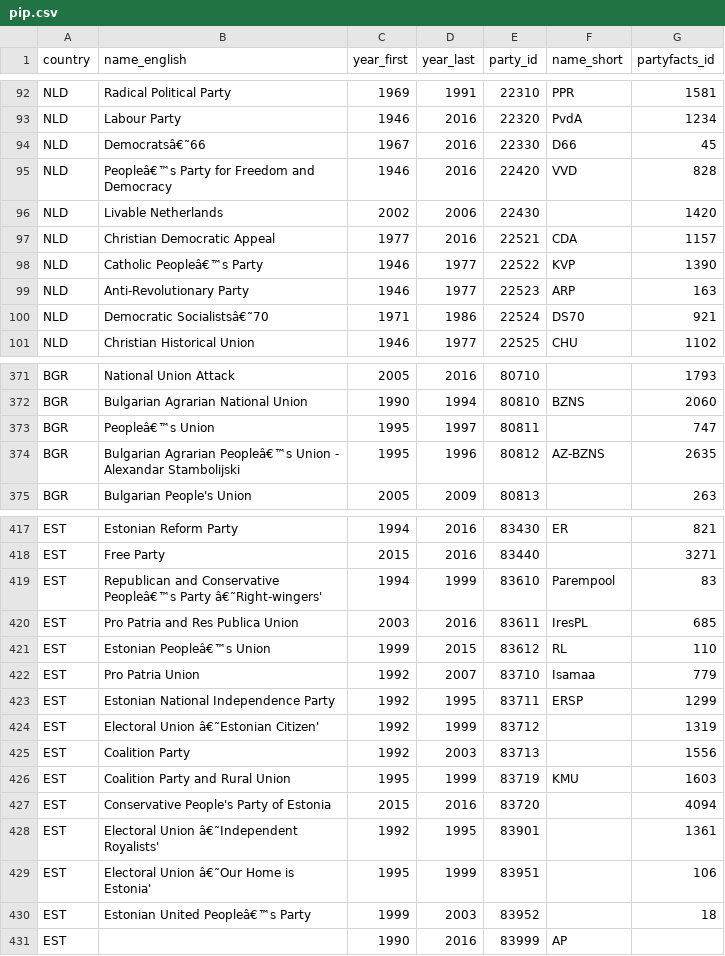
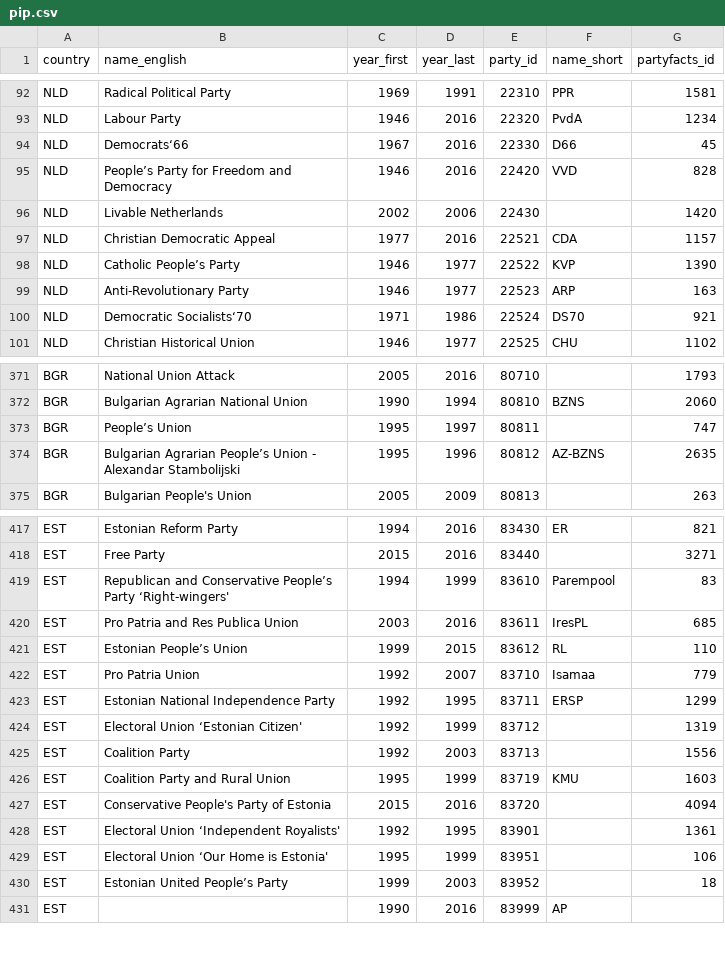
Before and after one commit to hdigital/partyfactsdata, a CSV file: import/pip/pip.csv, drawn as a sheet; only a part is shown, gaps mark what is left out; the diff covers the shown part only.

```diff
--- a/import/pip/pip.csv
+++ b/import/pip/pip.csv
@@ -94,2 +94,2 @@
-"NLD","Democratsâ€˜66",1967,2016,22330,"D66",45
-"NLD","Peopleâ€™s Party for Freedom and Democracy",1946,2016,22420,"VVD",828
+NLD,Democrats‘66,1967,2016,22330,D66,45
+NLD,People’s Party for Freedom and Democracy,1946,2016,22420,VVD,828
@@ -98 +98 @@
-"NLD","Catholic Peopleâ€™s Party",1946,1977,22522,"KVP",1390
+NLD,Catholic People’s Party,1946,1977,22522,KVP,1390
@@ -100 +100 @@
-"NLD","Democratic Socialistsâ€˜70",1971,1986,22524,"DS70",921
+NLD,Democratic Socialists‘70,1971,1986,22524,DS70,921
@@ -373,2 +373,2 @@
-"BGR","Peopleâ€™s Union",1995,1997,80811,,747
-"BGR","Bulgarian Agrarian Peopleâ€™s Union - Alexandar Stambolijski",1995,1996,80812,"AZ-BZNS",2635
+BGR,People’s Union,1995,1997,80811,,747
+BGR,Bulgarian Agrarian People’s Union - Alexandar Stambolijski,1995,1996,80812,AZ-BZNS,2635
@@ -419 +419 @@
-"EST","Republican and Conservative Peopleâ€™s Party â€˜Right-wingers'",1994,1999,83610,"Parempool",83
+EST,Republican and Conservative People’s Party ‘Right-wingers',1994,1999,83610,Parempool,83
@@ -421 +421 @@
-"EST","Estonian Peopleâ€™s Union",1999,2015,83612,"RL",110
+EST,Estonian People’s Union,1999,2015,83612,RL,110
@@ -424 +424 @@
-"EST","Electoral Union â€˜Estonian Citizen'",1992,1999,83712,,1319
+EST,Electoral Union ‘Estonian Citizen',1992,1999,83712,,1319
@@ -428,3 +428,3 @@
-"EST","Electoral Union â€˜Independent Royalists'",1992,1995,83901,,1361
-"EST","Electoral Union â€˜Our Home is Estonia'",1995,1999,83951,,106
-"EST","Estonian United Peopleâ€™s Party",1999,2003,83952,,18
+EST,Electoral Union ‘Independent Royalists',1992,1995,83901,,1361
+EST,Electoral Union ‘Our Home is Estonia',1995,1999,83951,,106
+EST,Estonian United People’s Party,1999,2003,83952,,18
```
Also changed, not shown: 52 edited cells elsewhere in this file, 1 other file.
